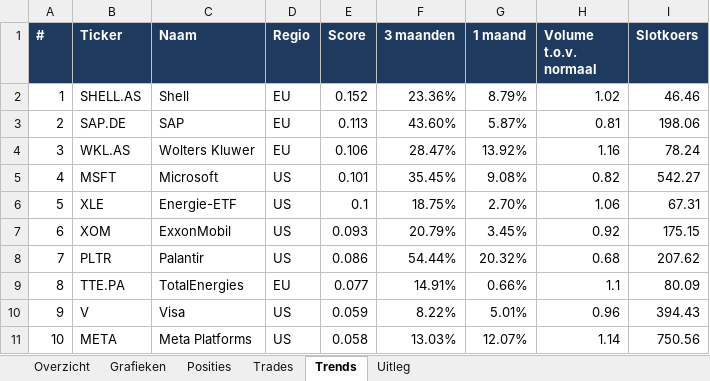
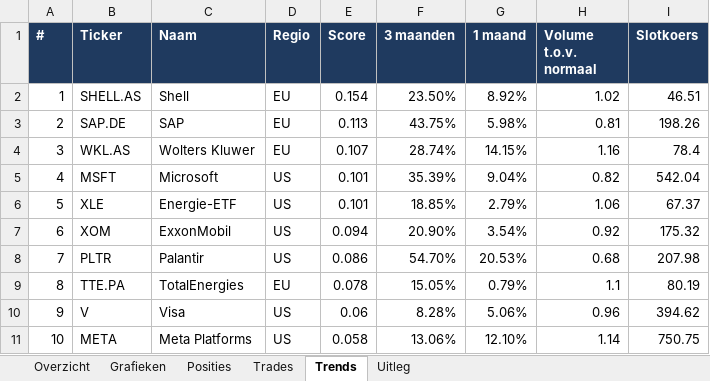
Before and after one commit to Sewpersonic/trend-agent, an Excel workbook: rapporten/voorbeeld/trend-agent.xlsx, sheet Trends, drawn as a sheet; values as stored, in another font and other column widths than the file's, no borders; the diff names each change by its address in the sheet, - before the commit and + after, or states it on an @@ line.

```diff
--- a/rapporten/voorbeeld/trend-agent.xlsx (sheet Trends)
+++ b/rapporten/voorbeeld/trend-agent.xlsx (sheet Trends)
-E2 (Score): 0.152
+E2 (Score): 0.154
-F2 (3 maanden): 23.36%
+F2 (3 maanden): 23.50%
-G2 (1 maand): 8.79%
+G2 (1 maand): 8.92%
-I2 (Slotkoers): 46.46
+I2 (Slotkoers): 46.51
-F3 (3 maanden): 43.60%
+F3 (3 maanden): 43.75%
-G3 (1 maand): 5.87%
+G3 (1 maand): 5.98%
-I3 (Slotkoers): 198.06
+I3 (Slotkoers): 198.26
-E4 (Score): 0.106
+E4 (Score): 0.107
-F4 (3 maanden): 28.47%
+F4 (3 maanden): 28.74%
-G4 (1 maand): 13.92%
+G4 (1 maand): 14.15%
-I4 (Slotkoers): 78.24
+I4 (Slotkoers): 78.4
-F5 (3 maanden): 35.45%
+F5 (3 maanden): 35.39%
-G5 (1 maand): 9.08%
+G5 (1 maand): 9.04%
-I5 (Slotkoers): 542.27
+I5 (Slotkoers): 542.04
-E6 (Score): 0.1
+E6 (Score): 0.101
-F6 (3 maanden): 18.75%
+F6 (3 maanden): 18.85%
-G6 (1 maand): 2.70%
+G6 (1 maand): 2.79%
-I6 (Slotkoers): 67.31
+I6 (Slotkoers): 67.37
-E7 (Score): 0.093
+E7 (Score): 0.094
-F7 (3 maanden): 20.79%
+F7 (3 maanden): 20.90%
-G7 (1 maand): 3.45%
+G7 (1 maand): 3.54%
-I7 (Slotkoers): 175.15
+I7 (Slotkoers): 175.32
-F8 (3 maanden): 54.44%
+F8 (3 maanden): 54.70%
-G8 (1 maand): 20.32%
+G8 (1 maand): 20.53%
-I8 (Slotkoers): 207.62
+I8 (Slotkoers): 207.98
-E9 (Score): 0.077
+E9 (Score): 0.078
-F9 (3 maanden): 14.91%
+F9 (3 maanden): 15.05%
-G9 (1 maand): 0.66%
+G9 (1 maand): 0.79%
-I9 (Slotkoers): 80.09
+I9 (Slotkoers): 80.19
-E10 (Score): 0.059
+E10 (Score): 0.06
-F10 (3 maanden): 8.22%
+F10 (3 maanden): 8.28%
-G10 (1 maand): 5.01%
+G10 (1 maand): 5.06%
-I10 (Slotkoers): 394.43
+I10 (Slotkoers): 394.62
-F11 (3 maanden): 13.03%
+F11 (3 maanden): 13.06%
-G11 (1 maand): 12.07%
+G11 (1 maand): 12.10%
-I11 (Slotkoers): 750.56
+I11 (Slotkoers): 750.75
```
Also changed, not shown: sheet Posities, sheet Overzicht, charts or pictures, rapporten/voorbeeld/investeerder.xlsx, 18 other files.
